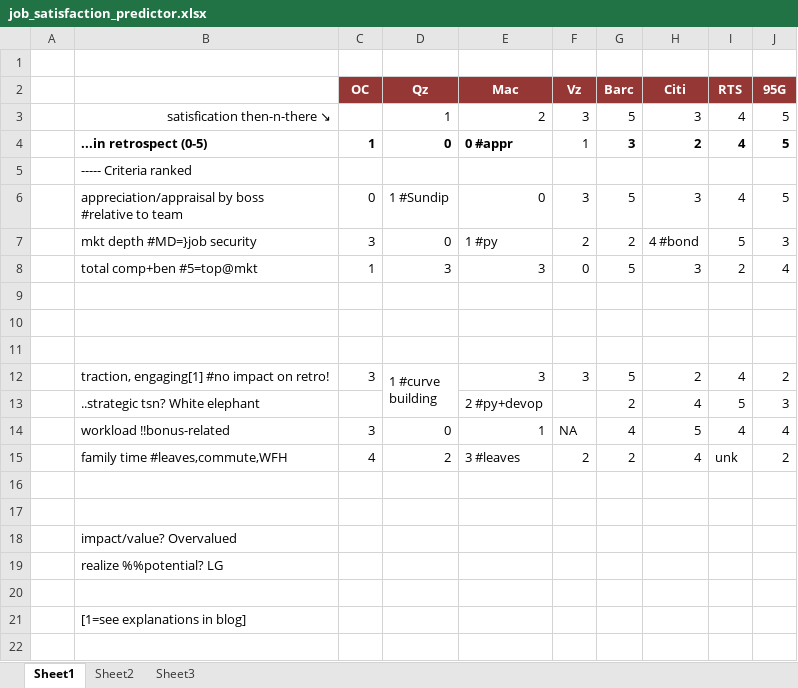
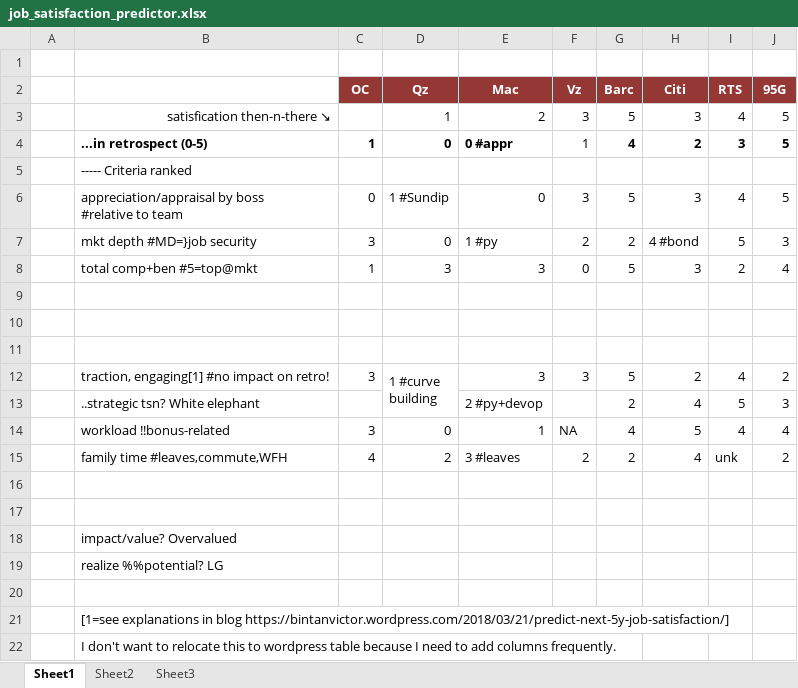
Before and after one commit to tiger40490/repo1, an Excel workbook: cv/job_satisfaction_predictor.xlsx, sheet Sheet1, drawn as a sheet; values as stored, in another font and other column widths than the file's, no borders; the diff names each change by its address in the sheet, - before the commit and + after, or states it on an @@ line.

```diff
--- a/cv/job_satisfaction_predictor.xlsx (sheet Sheet1)
+++ b/cv/job_satisfaction_predictor.xlsx (sheet Sheet1)
-G4 (Barc): 3
+G4 (Barc): 4
-I4 (RTS): 4
+I4 (RTS): 3
-B21: …explanations in blog]
+B21: …explanations in blog https://bintanvictor.wordpress.com/2018/03/21/predict-next-5y-job-satisfaction/]
+row 22:  | I don't want to relocate this to wordpress table because I need to add columns frequently.
```
Also changed, not shown: 1 other file.
